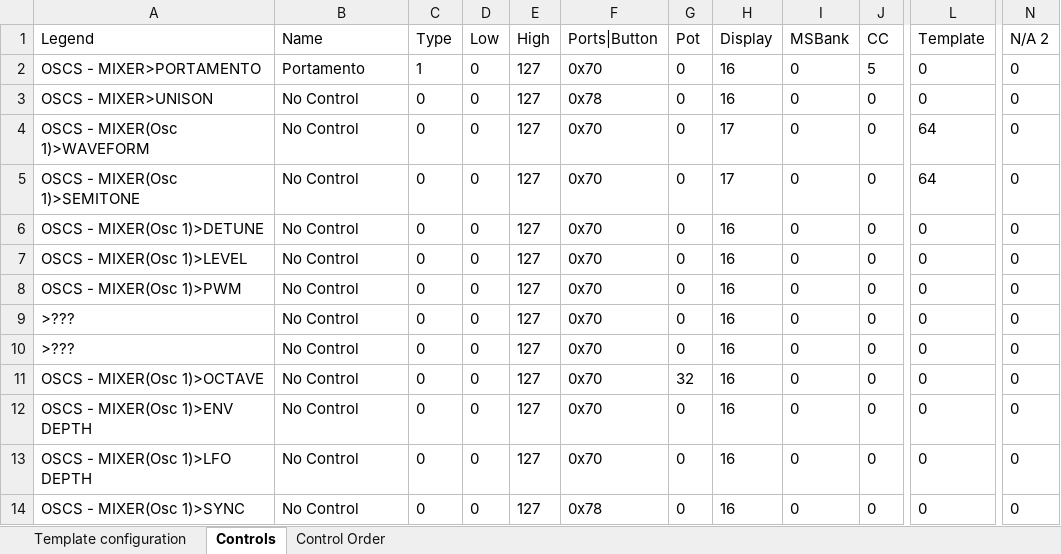
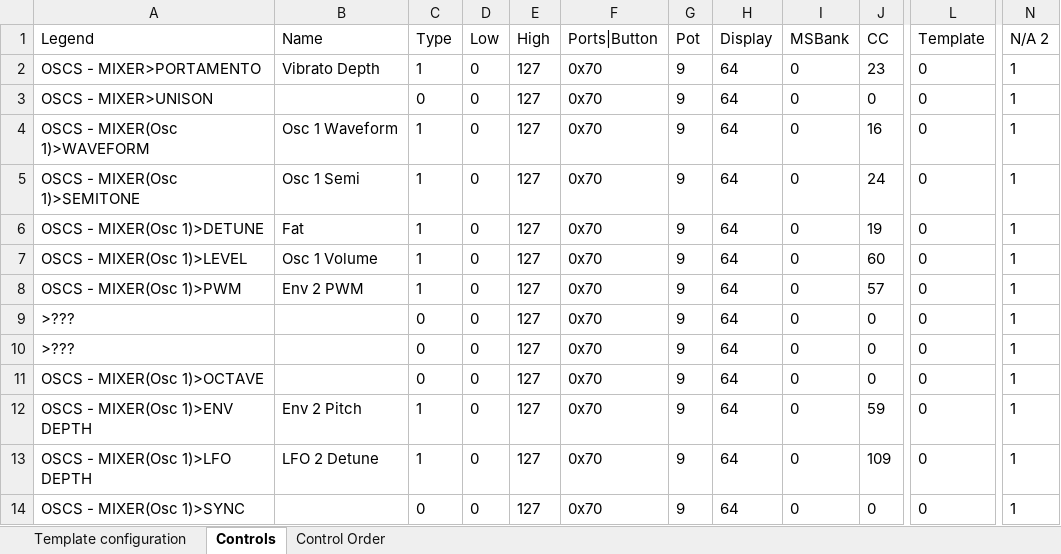
Before and after one commit to michailpanagiotis/x-station-spreadsheet, an Excel workbook: test.xlsx, sheet Controls, drawn as a sheet; only a part is shown, gaps mark what is left out; values as stored, in another font and other column widths than the file's, no borders; the diff covers the shown part only; the diff names each change by its address in the sheet, - before the commit and + after, or states it on an @@ line.

Commit message:
Serialize/Deserialize to xlsx

```diff
--- a/test.xlsx (sheet Controls)
+++ b/test.xlsx (sheet Controls)
-B2 (Name): Portamento
+B2 (Name): Vibrato Depth
-G2:G10 (Pot): 0
+G2:G10 (Pot): 9
-H2:H3 (Display): 16
+H2:H3 (Display): 64
-J2 (CC): 5
+J2 (CC): 23
-N2:N14 (N/A 2): 0
+N2:N14 (N/A 2): 1
-B3 (Name): No Control
+B3 (Name): (empty)
-F3 (Ports|Button): 0x78
+F3 (Ports|Button): 0x70
-B4 (Name): No Control
+B4 (Name): Osc 1 Waveform
-C4:C8 (Type): 0
+C4:C8 (Type): 1
-H4:H5 (Display): 17
+H4:H5 (Display): 64
-J4 (CC): 0
+J4 (CC): 16
-L4:L5 (Template): 64
+L4:L5 (Template): 0
-B5 (Name): No Control
+B5 (Name): Osc 1 Semi
-J5 (CC): 0
+J5 (CC): 24
-B6 (Name): No Control
+B6 (Name): Fat
-H6:H14 (Display): 16
+H6:H14 (Display): 64
-J6 (CC): 0
+J6 (CC): 19
-B7 (Name): No Control
+B7 (Name): Osc 1 Volume
-J7 (CC): 0
+J7 (CC): 60
-B8 (Name): No Control
+B8 (Name): Env 2 PWM
-J8 (CC): 0
+J8 (CC): 57
-B9:B11 (Name): No Control
+B9:B11 (Name): (empty)
-G11 (Pot): 32
+G11 (Pot): 9
-B12 (Name): No Control
+B12 (Name): Env 2 Pitch
-C12:C13 (Type): 0
+C12:C13 (Type): 1
-G12:G14 (Pot): 0
+G12:G14 (Pot): 9
-J12 (CC): 0
+J12 (CC): 59
-B13 (Name): No Control
+B13 (Name): LFO 2 Detune
-J13 (CC): 0
+J13 (CC): 109
-B14 (Name): No Control
+B14 (Name): (empty)
-F14 (Ports|Button): 0x78
+F14 (Ports|Button): 0x70
```
Also changed, not shown: 693 edited cells elsewhere in this sheet, sheet Template configuration, 1 other file.
